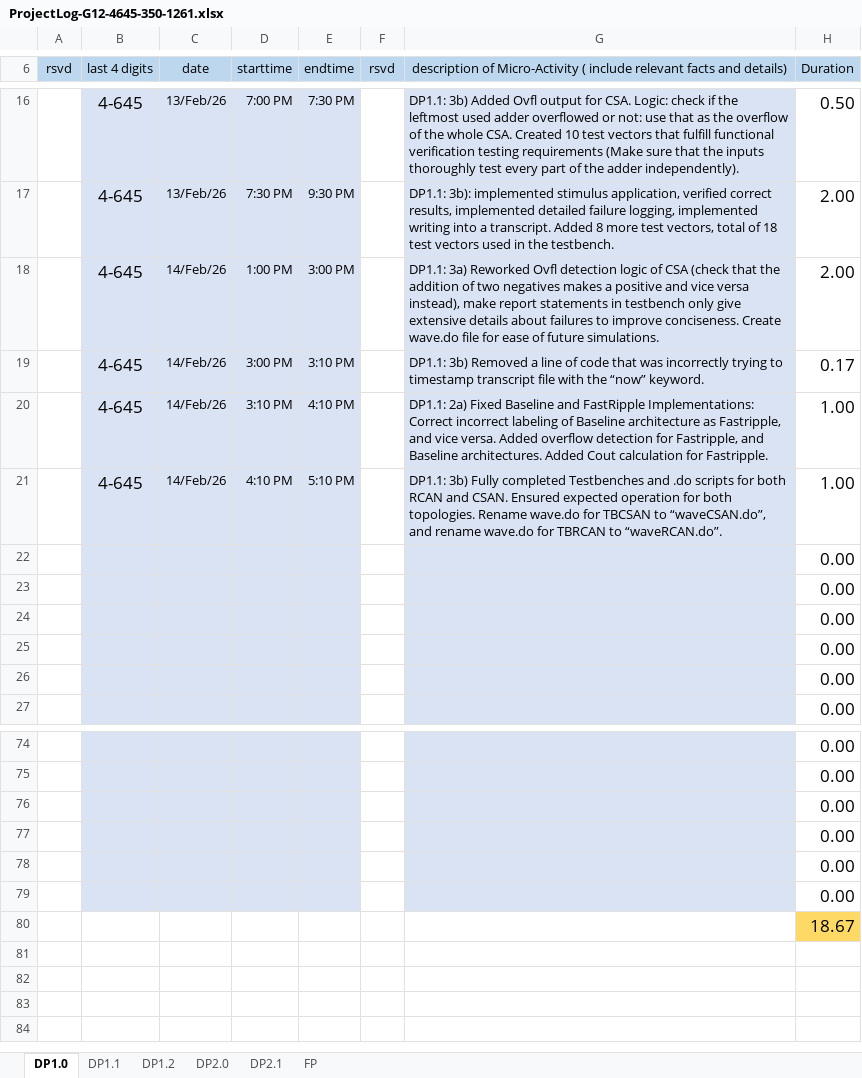
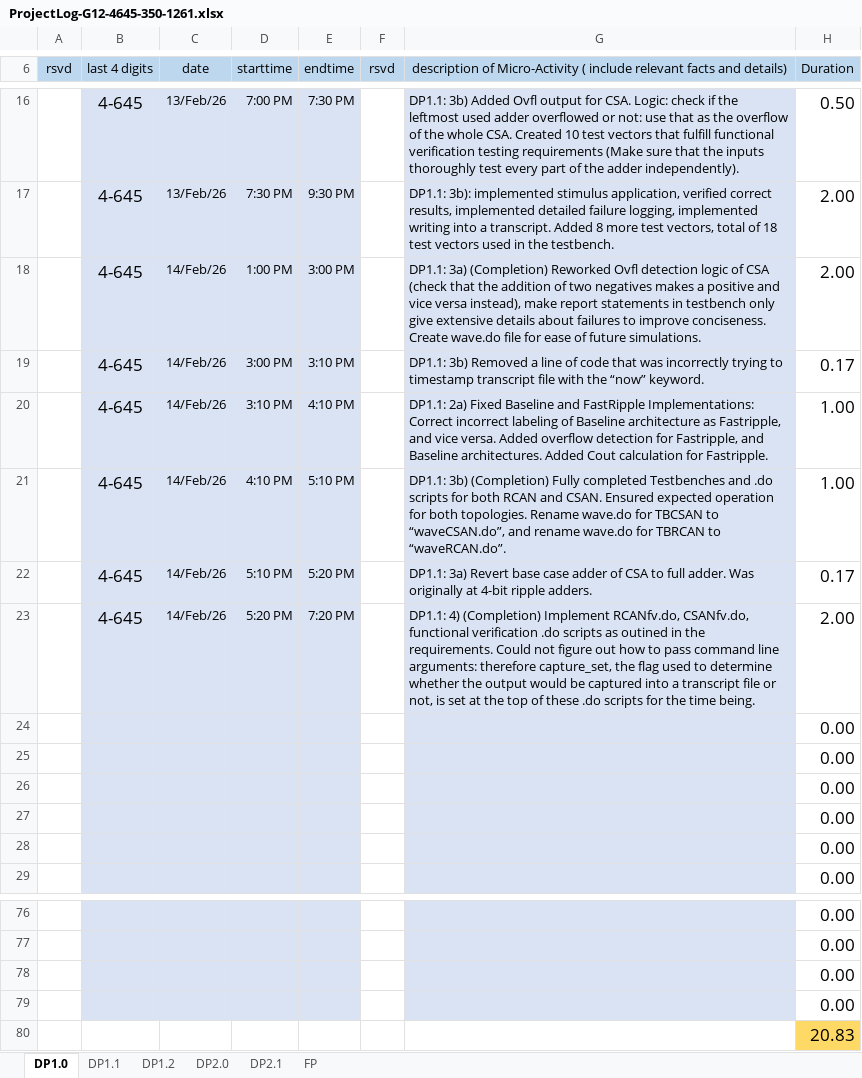
Before and after one commit to kbph05/DP1, an Excel workbook: Documentation/ProjectLog-G12-4645-350-1261.xlsx, sheet DP1.0, drawn as a sheet; only a part is shown, gaps mark what is left out; values as stored, in another font and other column widths than the file's, no borders; conditional formats not drawn; removed rows and columns are numbered as before the commit, all else as after; the diff names each change by its address in the sheet, - before the commit and + after, or states it on an @@ line.

Commit message:
Fully finish Part 4.

```diff
--- a/Documentation/ProjectLog-G12-4645-350-1261.xlsx (sheet DP1.0)
+++ b/Documentation/ProjectLog-G12-4645-350-1261.xlsx (sheet DP1.0)
-G18: DP1.1: 3a) Reworked Ovfl…
+G18: DP1.1: 3a) (Completion) Reworked Ovfl…
-G21: DP1.1: 3b) Fully completed…
+G21: DP1.1: 3b) (Completion) Fully completed…
+row 22:  | 4-645 | 14/Feb/26 | 5:10 PM | 5:20 PM |  | DP1.1: 3a) Revert base case adder of CSA to full adder. Was originally at 4-bit ripple adders. | 0.17
+row 23:  | 4-645 | 14/Feb/26 | 5:20 PM | 7:20 PM |  | DP1.1: 4) (Completion) Implement RCANfv.do, CSANfv.do, functional verification .do scripts as outined in the requirements. Could not figure out how to pass command line arguments: therefore capture_set, the flag used to determine whether the output would be captured into a transcript file or not, is set at the top of these .do scripts for the time being. | 2.00
-B80:E80 fill: #DAE3F3
+B80:E80 fill: none
-G80 fill: #DAE3F3
+G80 fill: none
-H80 (Duration): 0.00
+H80 (Duration): 20.83
-H80 fill: none
+H80 fill: #FFD966
-row 79:  |  |  |  |  |  |  | 0.00
-row 80:  |  |  |  |  |  |  | 18.67
```
Also changed, not shown: formulas that keep their value, 33 other files.
